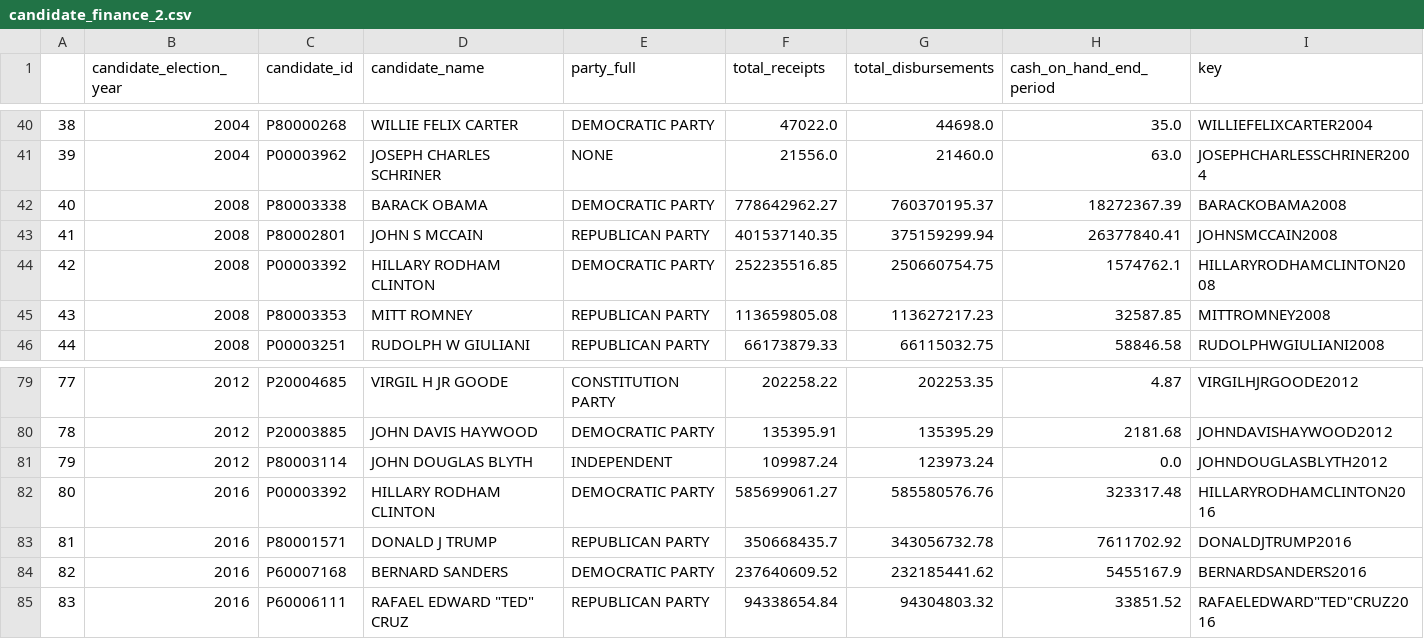
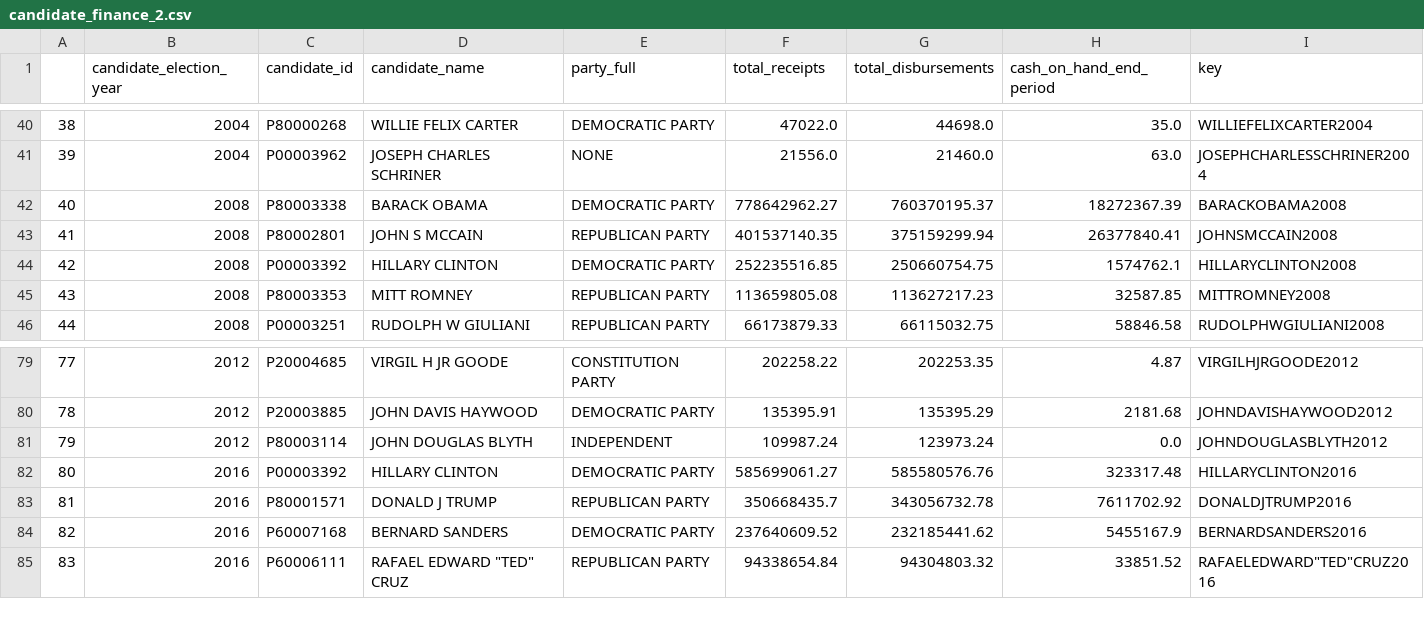
Before and after one commit to jrhoads1004/ETL_project, a CSV file: candidate_finance_2.csv, drawn as a sheet; only a part is shown, gaps mark what is left out.

```diff
--- a/candidate_finance_2.csv
+++ b/candidate_finance_2.csv
@@ -43,3 +43,3 @@
 41,2008,P80002801,JOHN S MCCAIN,REPUBLICAN PARTY,401537140.35,375159299.94,26377840.41,JOHNSMCCAIN2008
-42,2008,P00003392,HILLARY RODHAM CLINTON,DEMOCRATIC PARTY,252235516.85,250660754.75,1574762.1,HILLARYRODHAMCLINTON2008
+42,2008,P00003392,HILLARY CLINTON,DEMOCRATIC PARTY,252235516.85,250660754.75,1574762.1,HILLARYCLINTON2008
 43,2008,P80003353,MITT ROMNEY,REPUBLICAN PARTY,113659805.08,113627217.23,32587.85,MITTROMNEY2008
@@ -81,3 +81,3 @@
 79,2012,P80003114,JOHN DOUGLAS BLYTH,INDEPENDENT,109987.24,123973.24,0.0,JOHNDOUGLASBLYTH2012
-80,2016,P00003392,HILLARY RODHAM CLINTON,DEMOCRATIC PARTY,585699061.27,585580576.76,323317.48,HILLARYRODHAMCLINTON2016
+80,2016,P00003392,HILLARY CLINTON,DEMOCRATIC PARTY,585699061.27,585580576.76,323317.48,HILLARYCLINTON2016
 81,2016,P80001571,DONALD J TRUMP,REPUBLICAN PARTY,350668435.7,343056732.78,7611702.92,DONALDJTRUMP2016
```
Also changed, not shown: popular_votes_years.csv, 4 other files.
